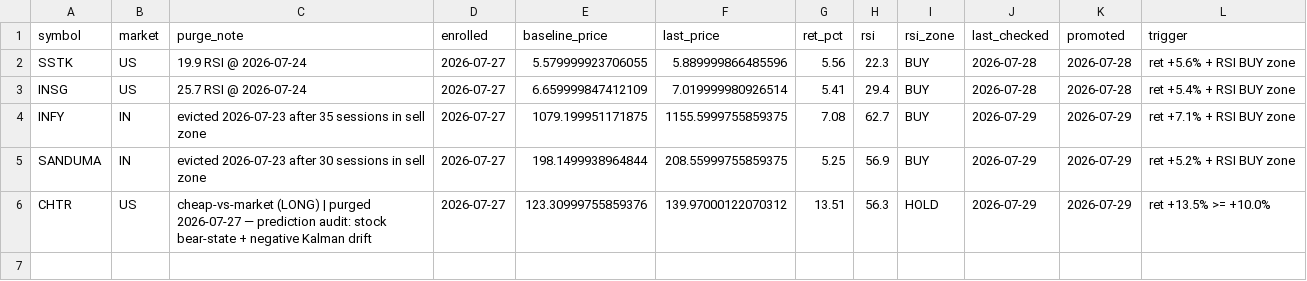
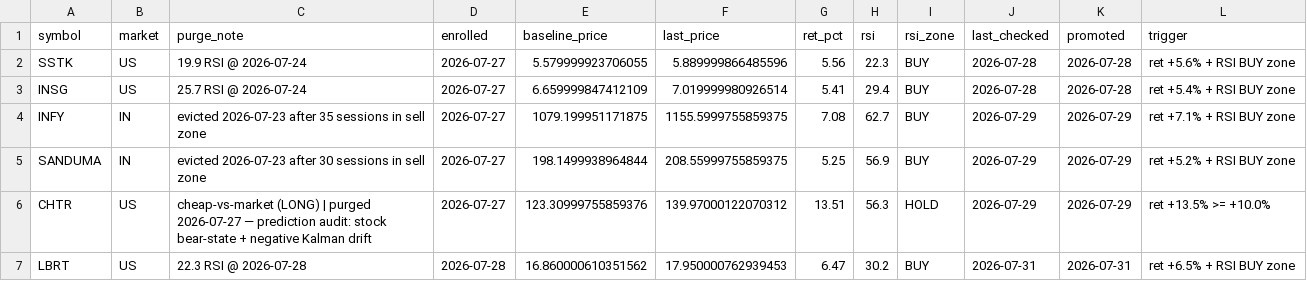
Before and after one commit to herrrickshaw/global-market-research-platform, a CSV file: market-pipeline/code/python_files/watchlist3.csv, drawn as a sheet; the diff names each change by its address in the sheet, - before the commit and + after, or states it on an @@ line.

```diff
--- a/market-pipeline/code/python_files/watchlist3.csv
+++ b/market-pipeline/code/python_files/watchlist3.csv
+row 7: LBRT | US | 22.3 RSI @ 2026-07-28 | 2026-07-28 | 16.860000610351562 | 17.950000762939453 | 6.47 | 30.2 | BUY | 2026-07-31 | 2026-07-31 | ret +6.5% + RSI BUY zone
```
Also changed, not shown: market-pipeline/code/python_files/watchlist.csv, market-pipeline/code/python_files/watchlist2.csv, 1 other file.
